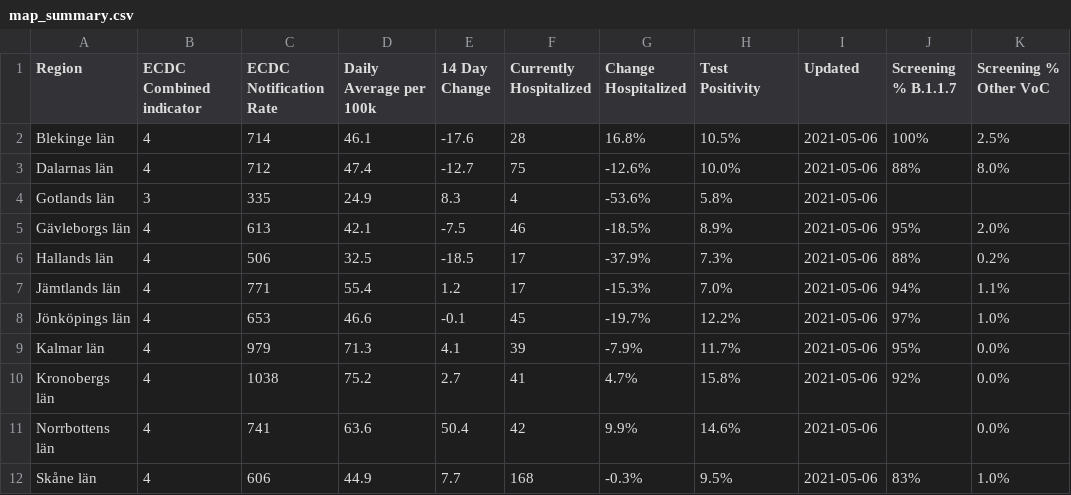
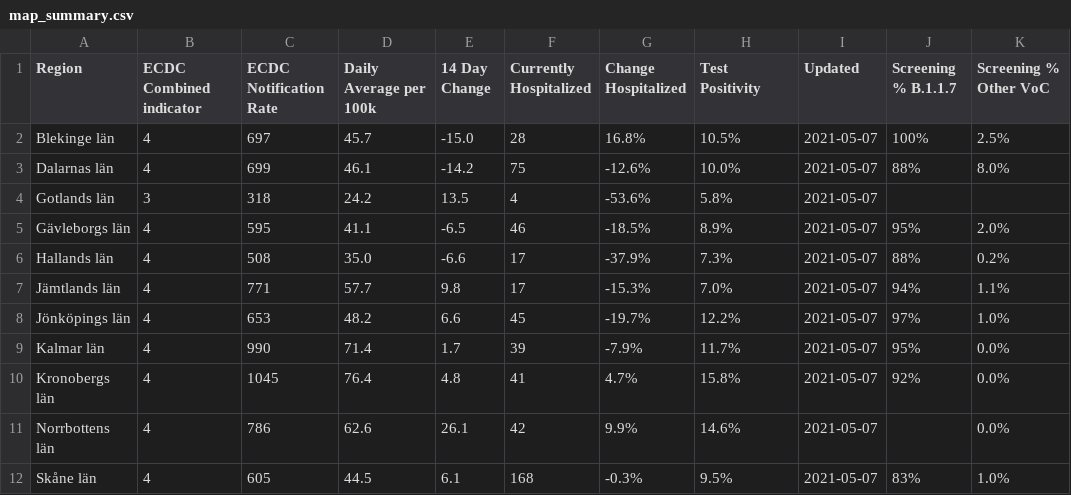
Before and after one commit to covidxix/csvdata, a CSV file: map_summary.csv, drawn as a sheet; only a part is shown; the diff covers the shown part only; the diff names each change by its address in the sheet, - before the commit and + after, or states it on an @@ line.

```diff
--- a/map_summary.csv
+++ b/map_summary.csv
-C2 (ECDC Notification Rate): 714
+C2 (ECDC Notification Rate): 697
-D2 (Daily Average per 100k): 46.1
+D2 (Daily Average per 100k): 45.7
-E2 (14 Day Change): -17.6
+E2 (14 Day Change): -15.0
-I2:I12 (Updated): 2021-05-06
+I2:I12 (Updated): 2021-05-07
-C3 (ECDC Notification Rate): 712
+C3 (ECDC Notification Rate): 699
-D3 (Daily Average per 100k): 47.4
+D3 (Daily Average per 100k): 46.1
-E3 (14 Day Change): -12.7
+E3 (14 Day Change): -14.2
-C4 (ECDC Notification Rate): 335
+C4 (ECDC Notification Rate): 318
-D4 (Daily Average per 100k): 24.9
+D4 (Daily Average per 100k): 24.2
-E4 (14 Day Change): 8.3
+E4 (14 Day Change): 13.5
-C5 (ECDC Notification Rate): 613
+C5 (ECDC Notification Rate): 595
-D5 (Daily Average per 100k): 42.1
+D5 (Daily Average per 100k): 41.1
-E5 (14 Day Change): -7.5
+E5 (14 Day Change): -6.5
-C6 (ECDC Notification Rate): 506
+C6 (ECDC Notification Rate): 508
-D6 (Daily Average per 100k): 32.5
+D6 (Daily Average per 100k): 35.0
-E6 (14 Day Change): -18.5
+E6 (14 Day Change): -6.6
-D7 (Daily Average per 100k): 55.4
+D7 (Daily Average per 100k): 57.7
-E7 (14 Day Change): 1.2
+E7 (14 Day Change): 9.8
-D8 (Daily Average per 100k): 46.6
+D8 (Daily Average per 100k): 48.2
-E8 (14 Day Change): -0.1
+E8 (14 Day Change): 6.6
-C9 (ECDC Notification Rate): 979
+C9 (ECDC Notification Rate): 990
-D9 (Daily Average per 100k): 71.3
+D9 (Daily Average per 100k): 71.4
-E9 (14 Day Change): 4.1
+E9 (14 Day Change): 1.7
-C10 (ECDC Notification Rate): 1038
+C10 (ECDC Notification Rate): 1045
-D10 (Daily Average per 100k): 75.2
+D10 (Daily Average per 100k): 76.4
-E10 (14 Day Change): 2.7
+E10 (14 Day Change): 4.8
-C11 (ECDC Notification Rate): 741
+C11 (ECDC Notification Rate): 786
-D11 (Daily Average per 100k): 63.6
+D11 (Daily Average per 100k): 62.6
-E11 (14 Day Change): 50.4
+E11 (14 Day Change): 26.1
-C12 (ECDC Notification Rate): 606
+C12 (ECDC Notification Rate): 605
-D12 (Daily Average per 100k): 44.9
+D12 (Daily Average per 100k): 44.5
-E12 (14 Day Change): 7.7
+E12 (14 Day Change): 6.1
```
Also changed, not shown: 41 edited cells elsewhere in this file, days.csv, deaths.csv, 9 other files.
